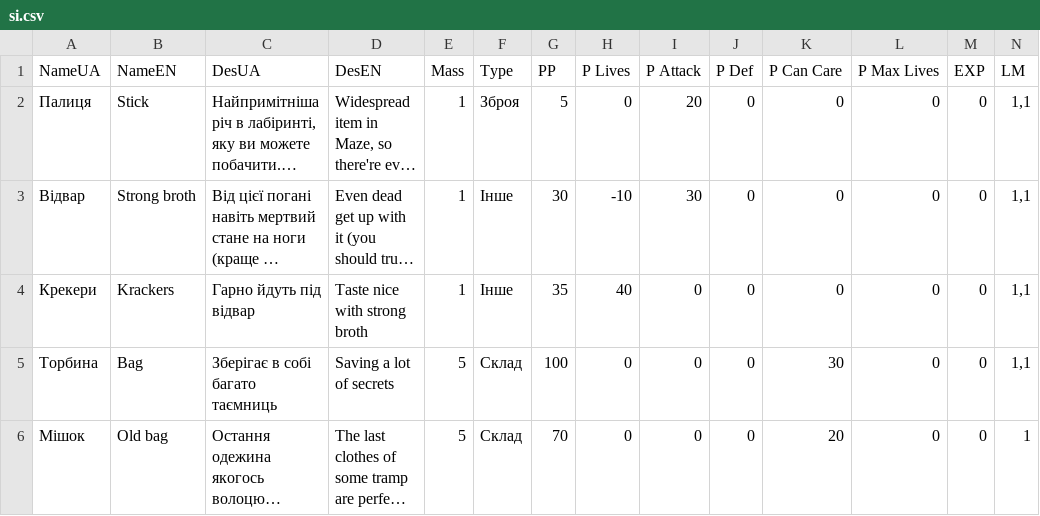
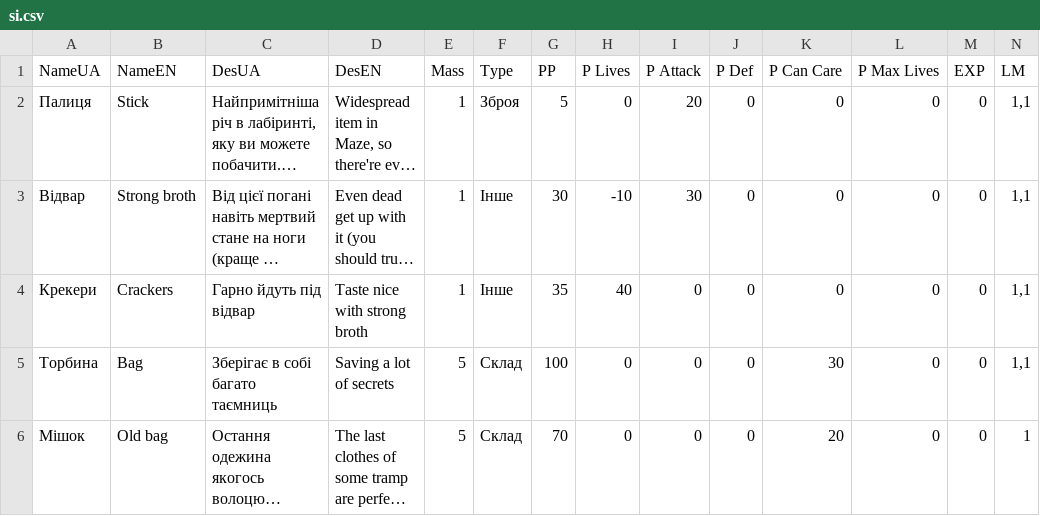
Before and after one commit to MAZE-data/maze-data, a CSV file: si.csv, drawn as a sheet; only a part is shown; long unchanged cells end in …; the diff names each change by its address in the sheet, - before the commit and + after, or states it on an @@ line.

Commit message:
Update si.csv

```diff
--- a/si.csv
+++ b/si.csv
-B4 (NameEN): Krackers
+B4 (NameEN): Crackers
```
